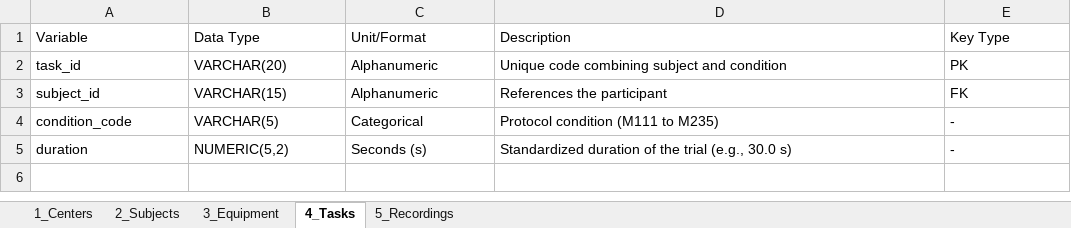
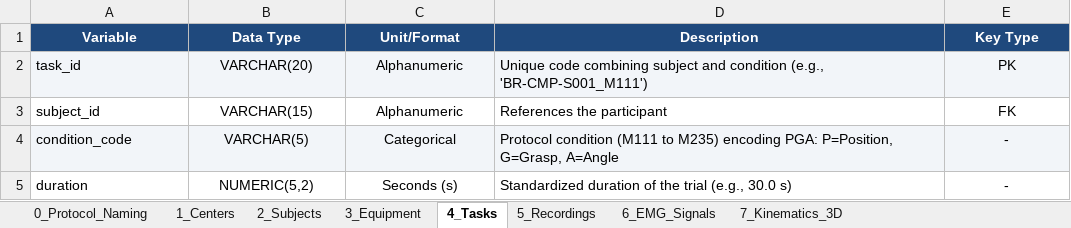
Before and after one commit to matiasjonasgarcia/MYOREHAB, an Excel workbook: MYOREHAB_Data_Dictionary.xlsx, sheet 4_Tasks, drawn as a sheet; values as stored, in another font and other column widths than the file's, no borders; the diff names each change by its address in the sheet, - before the commit and + after, or states it on an @@ line.

```diff
--- a/MYOREHAB_Data_Dictionary.xlsx (sheet 4_Tasks)
+++ b/MYOREHAB_Data_Dictionary.xlsx (sheet 4_Tasks)
+sheet tab: 0_Protocol_Naming
+sheet tab: 6_EMG_Signals
+sheet tab: 7_Kinematics_3D
@@ A1:E1 alignment: left → center, fill: none → #1F497D, bold: off → on, text colour: black → #FFFFFF @@
-A2:E2 fill: none
+A2:E2 fill: #F2F5F9
-B2:C5 alignment: left
+B2:C5 alignment: center
-D2 (Description): …and condition
+D2 (Description): …and condition (e.g., 'BR-CMP-S001_M111')
-E2:E5 alignment: left
+E2:E5 alignment: center
-A4:E4 fill: none
+A4:E4 fill: #F2F5F9
-D4 (Description): …to M235)
+D4 (Description): …to M235) encoding PGA: P=Position, G=Grasp, A=Angle
```
Also changed, not shown: sheet 2_Subjects, sheet 5_Recordings, sheet 3_Equipment, sheet 1_Centers, 10 other files.
